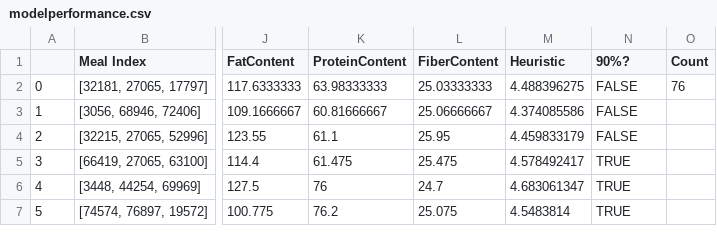
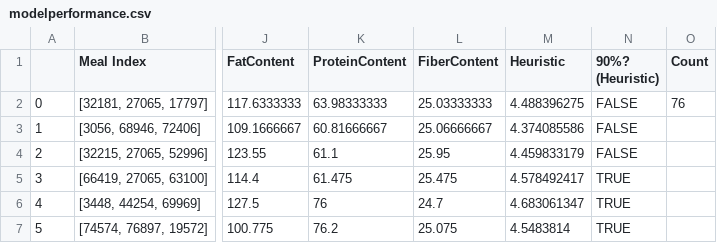
Before and after one commit to jltsang/DaiET, a CSV file: csv_files/modelperformance.csv, drawn as a sheet; only a part is shown, gaps mark what is left out; the diff names each change by its address in the sheet, - before the commit and + after, or states it on an @@ line.

```diff
--- a/csv_files/modelperformance.csv
+++ b/csv_files/modelperformance.csv
-N1: 90%?
+N1: 90%? (Heuristic)
```
Also changed, not shown: csv_files/searchresults.csv, csv_files/uninformed_searchresults.csv.
